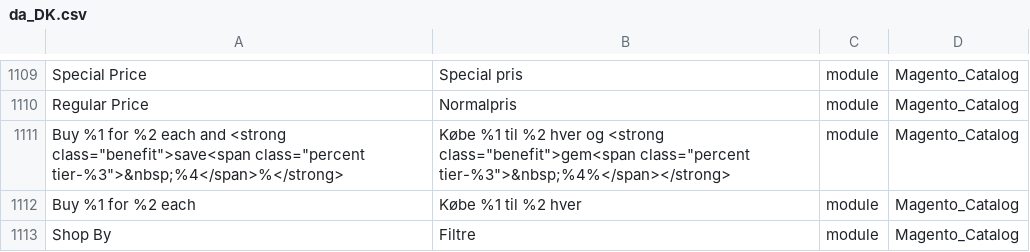
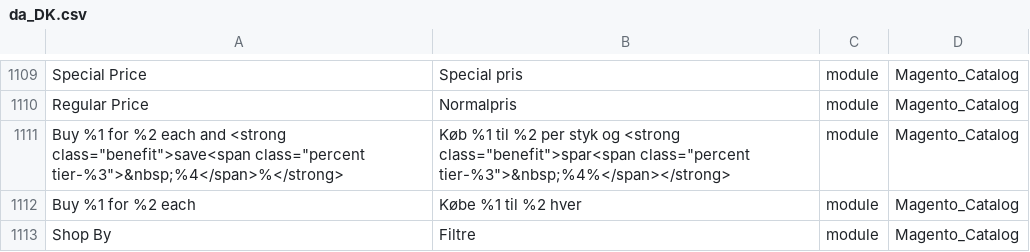
Before and after one commit to Magento2Translations/language_da_dk, a CSV file: da_DK.csv, drawn as a sheet; only a part is shown, gaps mark what is left out; the diff covers the shown part only; the diff names each change by its address in the sheet, - before the commit and + after, or states it on an @@ line.

```diff
--- a/da_DK.csv
+++ b/da_DK.csv
-B1111: Købe %1 til %2 hver og <strong class="benefit">gem<span class="percent tier-%3">&nbsp;%4%</span></strong>
+B1111: Køb %1 til %2 per styk og <strong class="benefit">spar<span class="percent tier-%3">&nbsp;%4%</span></strong>
```
Also changed, not shown: 10 added rows elsewhere in this file, 1 other file.
